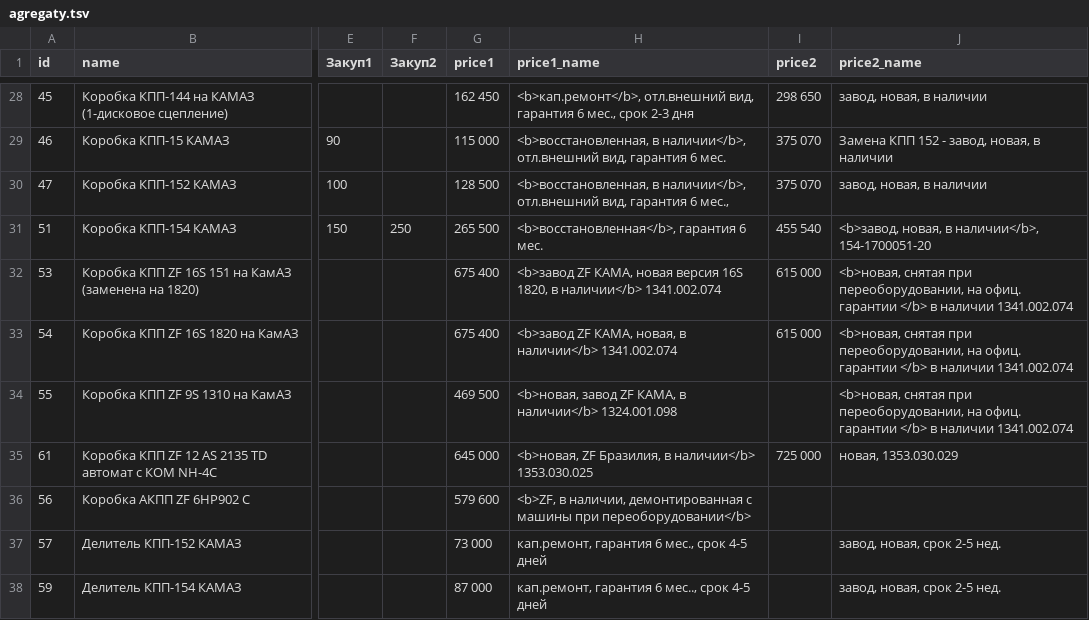
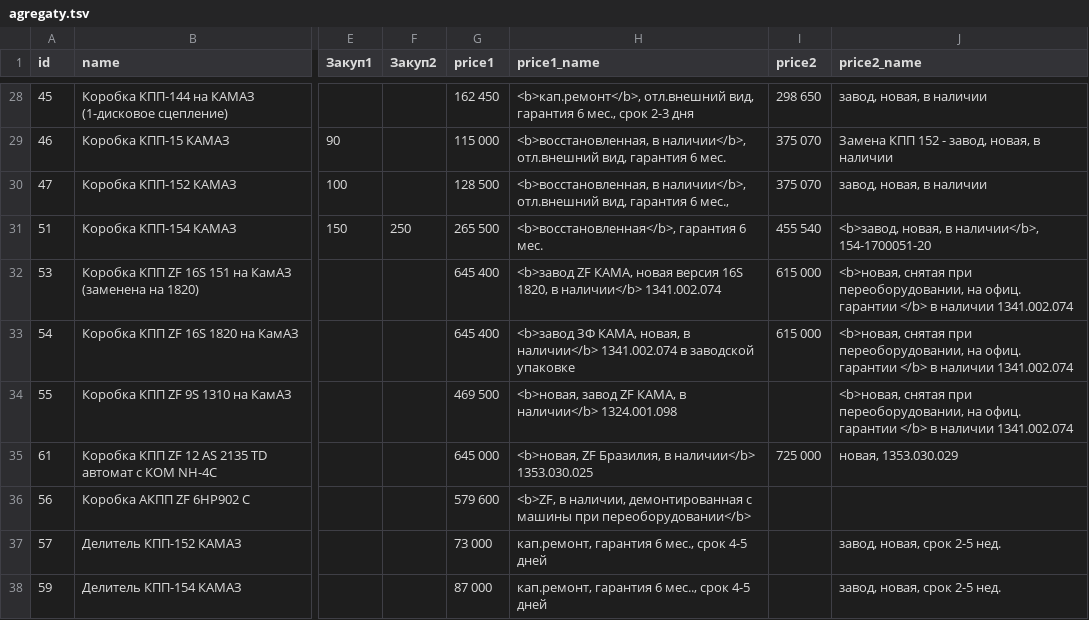
Before and after one commit to reesly/zap-kam, a TSV file: data/agregaty.tsv, drawn as a sheet; only a part is shown, gaps mark what is left out; the diff names each change by its address in the sheet, - before the commit and + after, or states it on an @@ line.

Commit message:
1212

```diff
--- a/data/agregaty.tsv
+++ b/data/agregaty.tsv
-G32:G33 (price1): 675 400
+G32:G33 (price1): 645 400
-H33 (price1_name): <b>завод ZF КАМА, новая, в наличии</b> 1341.002.074
+H33 (price1_name): <b>завод ЗФ КАМА, новая, в наличии</b> 1341.002.074 в заводской упаковке
```
